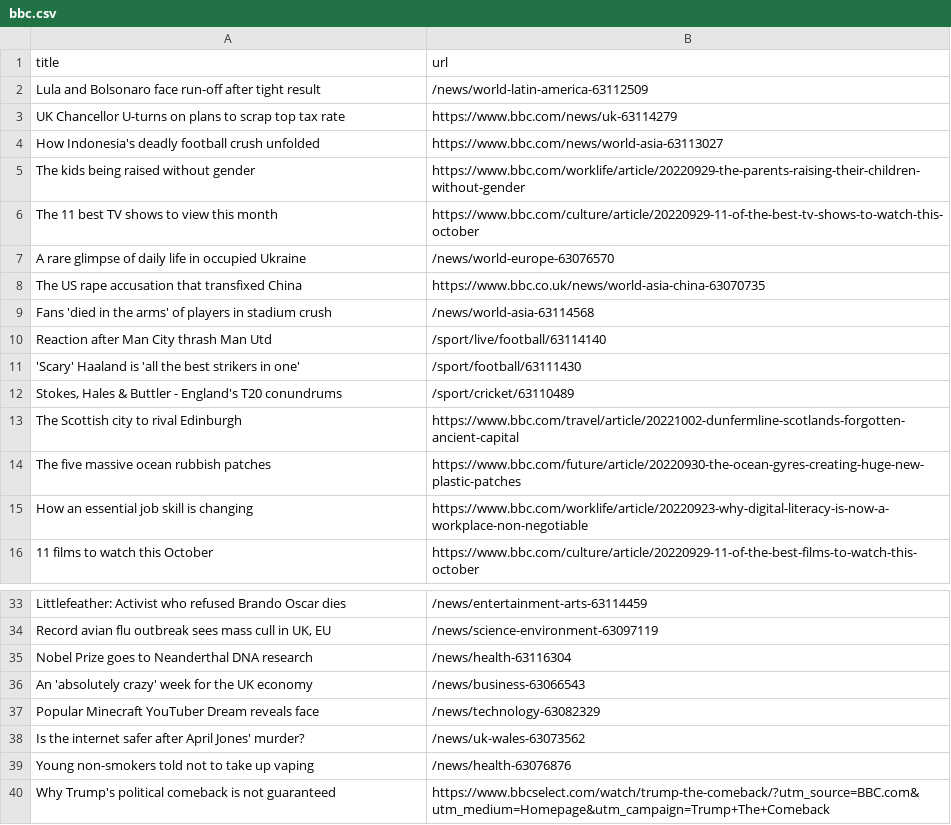
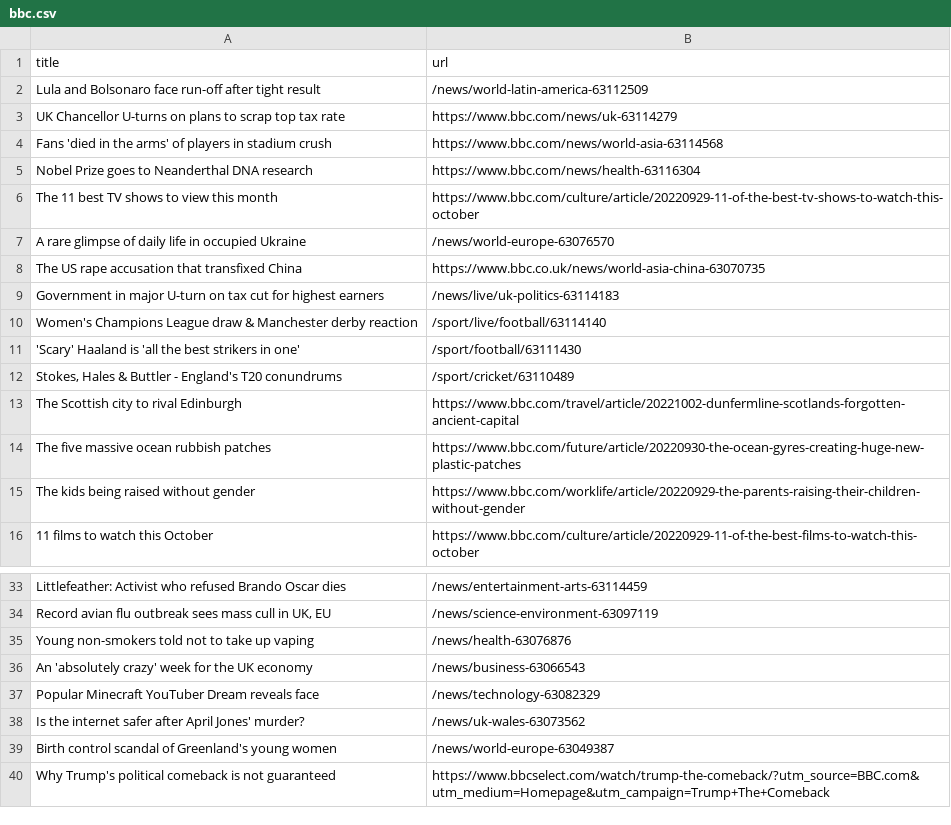
Before and after one commit to torythetortle/automatic-scraper-bbc, a CSV file: bbc.csv, drawn as a sheet; only a part is shown, gaps mark what is left out.

```diff
--- a/bbc.csv
+++ b/bbc.csv
@@ -3,4 +3,4 @@ Lula and Bolsonaro face run-off after tight result,/news/world-latin-america-631
 UK Chancellor U-turns on plans to scrap top tax rate,https://www.bbc.com/news/uk-63114279
-How Indonesia's deadly football crush unfolded,https://www.bbc.com/news/world-asia-63113027
-The kids being raised without gender,https://www.bbc.com/worklife/article/20220929-the-parents-raising-their-children-without-gender
+Fans 'died in the arms' of players in stadium crush,https://www.bbc.com/news/world-asia-63114568
+Nobel Prize goes to Neanderthal DNA research,https://www.bbc.com/news/health-63116304
 The 11 best TV shows to view this month,https://www.bbc.com/culture/article/20220929-11-of-the-best-tv-shows-to-watch-this-october
@@ -8,4 +8,4 @@ A rare glimpse of daily life in occupied Ukraine,/news/world-europe-63076570
 The US rape accusation that transfixed China,https://www.bbc.co.uk/news/world-asia-china-63070735
-Fans 'died in the arms' of players in stadium crush,/news/world-asia-63114568
-Reaction after Man City thrash Man Utd,/sport/live/football/63114140
+Government in major U-turn on tax cut for highest earners,/news/live/uk-politics-63114183
+Women's Champions League draw & Manchester derby reaction,/sport/live/football/63114140
 'Scary' Haaland is 'all the best strikers in one',/sport/football/63111430
@@ -14,3 +14,3 @@ The Scottish city to rival Edinburgh,https://www.bbc.com/travel/article/20221002
 The five massive ocean rubbish patches,https://www.bbc.com/future/article/20220930-the-ocean-gyres-creating-huge-new-plastic-patches
-How an essential job skill is changing,https://www.bbc.com/worklife/article/20220923-why-digital-literacy-is-now-a-workplace-non-negotiable
+The kids being raised without gender,https://www.bbc.com/worklife/article/20220929-the-parents-raising-their-children-without-gender
 11 films to watch this October,https://www.bbc.com/culture/article/20220929-11-of-the-best-films-to-watch-this-october
@@ -34,3 +34,3 @@ Littlefeather: Activist who refused Brando Oscar dies,/news/entertainment-arts-6
 "Record avian flu outbreak sees mass cull in UK, EU",/news/science-environment-63097119
-Nobel Prize goes to Neanderthal DNA research,/news/health-63116304
+Young non-smokers told not to take up vaping,/news/health-63076876
 An 'absolutely crazy' week for the UK economy,/news/business-63066543
@@ -38,3 +38,3 @@ Popular Minecraft YouTuber Dream reveals face,/news/technology-63082329
 Is the internet safer after April Jones' murder?,/news/uk-wales-63073562
-Young non-smokers told not to take up vaping,/news/health-63076876
+Birth control scandal of Greenland's young women,/news/world-europe-63049387
 Why Trump's political comeback is not guaranteed,https://www.bbcselect.com/watch/trump-the-comeback/?utm_source=BBC.com&utm_medium=Homepage&utm_campaign=Trump+The+Comeback
```
